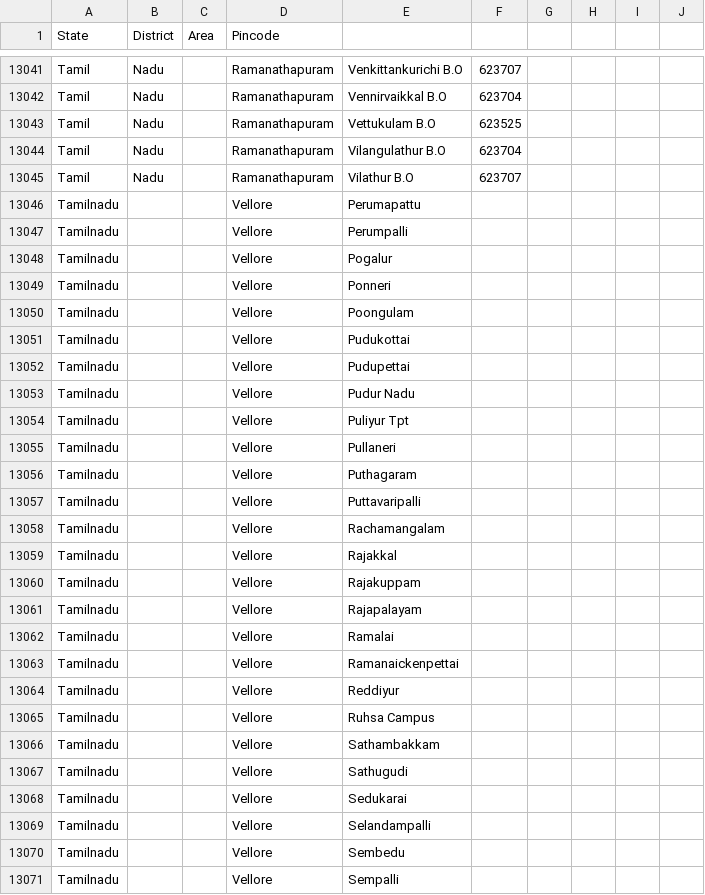
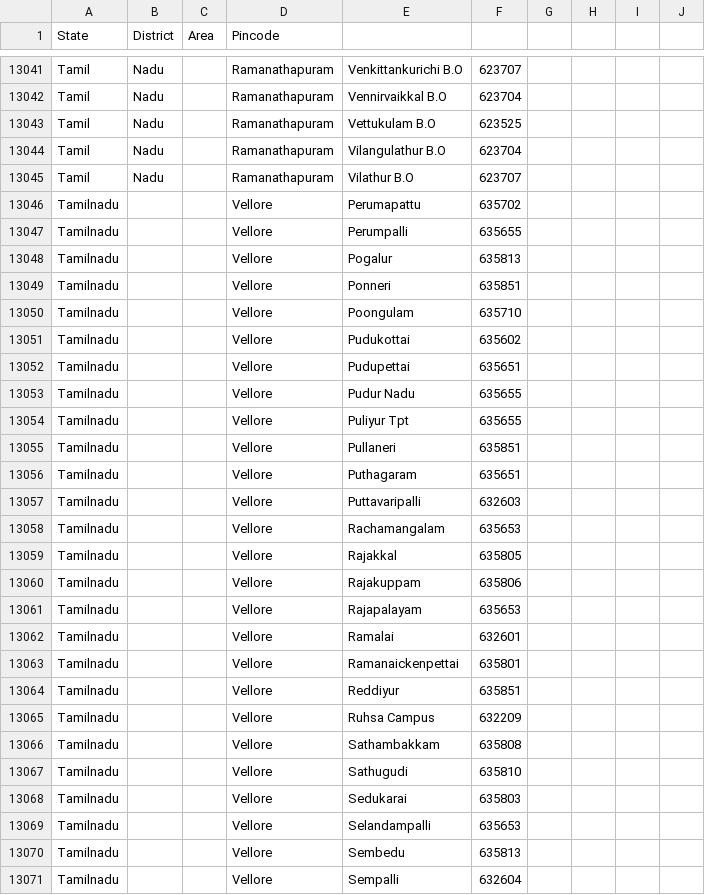
Before and after one commit to vpmglug/districts_details, a CSV file: districts/tamilnadu.csv, drawn as a sheet; only a part is shown, gaps mark what is left out.

```diff
--- a/districts/tamilnadu.csv
+++ b/districts/tamilnadu.csv
@@ -13045,27 +13045,27 @@ Tamil,Nadu,,Ramanathapuram,Vilangulathur B.O,623704,,,,
 Tamil,Nadu,,Ramanathapuram,Vilathur B.O,623707,,,,
-Tamilnadu,,,Vellore,Perumapattu,,,,,
-Tamilnadu,,,Vellore,Perumpalli,,,,,
-Tamilnadu,,,Vellore,Pogalur,,,,,
-Tamilnadu,,,Vellore,Ponneri,,,,,
-Tamilnadu,,,Vellore,Poongulam,,,,,
-Tamilnadu,,,Vellore,Pudukottai,,,,,
-Tamilnadu,,,Vellore,Pudupettai,,,,,
-Tamilnadu,,,Vellore,Pudur Nadu,,,,,
-Tamilnadu,,,Vellore,Puliyur Tpt,,,,,
-Tamilnadu,,,Vellore,Pullaneri,,,,,
-Tamilnadu,,,Vellore,Puthagaram,,,,,
-Tamilnadu,,,Vellore,Puttavaripalli,,,,,
-Tamilnadu,,,Vellore,Rachamangalam,,,,,
-Tamilnadu,,,Vellore,Rajakkal,,,,,
-Tamilnadu,,,Vellore,Rajakuppam,,,,,
-Tamilnadu,,,Vellore,Rajapalayam,,,,,
-Tamilnadu,,,Vellore,Ramalai,,,,,
-Tamilnadu,,,Vellore,Ramanaickenpettai,,,,,
-Tamilnadu,,,Vellore,Reddiyur,,,,,
-Tamilnadu,,,Vellore,Ruhsa Campus,,,,,
-Tamilnadu,,,Vellore,Sathambakkam,,,,,
-Tamilnadu,,,Vellore,Sathugudi,,,,,
-Tamilnadu,,,Vellore,Sedukarai,,,,,
-Tamilnadu,,,Vellore,Selandampalli,,,,,
-Tamilnadu,,,Vellore,Sembedu,,,,,
-Tamilnadu,,,Vellore,Sempalli,,,,,
+Tamilnadu,,,Vellore,Perumapattu,635702,,,,
+Tamilnadu,,,Vellore,Perumpalli,635655,,,,
+Tamilnadu,,,Vellore,Pogalur,635813,,,,
+Tamilnadu,,,Vellore,Ponneri,635851,,,,
+Tamilnadu,,,Vellore,Poongulam,635710,,,,
+Tamilnadu,,,Vellore,Pudukottai,635602,,,,
+Tamilnadu,,,Vellore,Pudupettai,635651,,,,
+Tamilnadu,,,Vellore,Pudur Nadu,635655,,,,
+Tamilnadu,,,Vellore,Puliyur Tpt,635655,,,,
+Tamilnadu,,,Vellore,Pullaneri,635851,,,,
+Tamilnadu,,,Vellore,Puthagaram,635651,,,,
+Tamilnadu,,,Vellore,Puttavaripalli,632603,,,,
+Tamilnadu,,,Vellore,Rachamangalam,635653,,,,
+Tamilnadu,,,Vellore,Rajakkal,635805,,,,
+Tamilnadu,,,Vellore,Rajakuppam,635806,,,,
+Tamilnadu,,,Vellore,Rajapalayam,635653,,,,
+Tamilnadu,,,Vellore,Ramalai,632601,,,,
+Tamilnadu,,,Vellore,Ramanaickenpettai,635801,,,,
+Tamilnadu,,,Vellore,Reddiyur,635851,,,,
+Tamilnadu,,,Vellore,Ruhsa Campus,632209,,,,
+Tamilnadu,,,Vellore,Sathambakkam,635808,,,,
+Tamilnadu,,,Vellore,Sathugudi,635810,,,,
+Tamilnadu,,,Vellore,Sedukarai,635803,,,,
+Tamilnadu,,,Vellore,Selandampalli,635653,,,,
+Tamilnadu,,,Vellore,Sembedu,635813,,,,
+Tamilnadu,,,Vellore,Sempalli,632604,,,,
```
Also changed, not shown: 1 other file.
